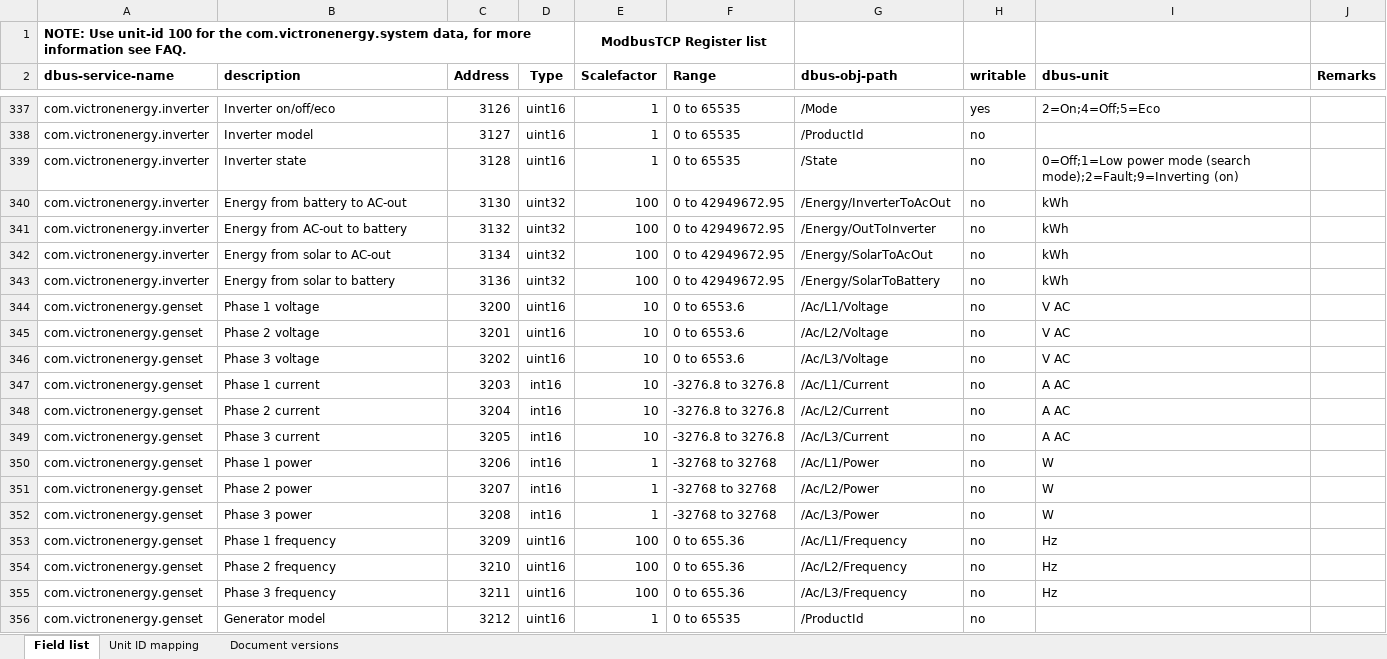
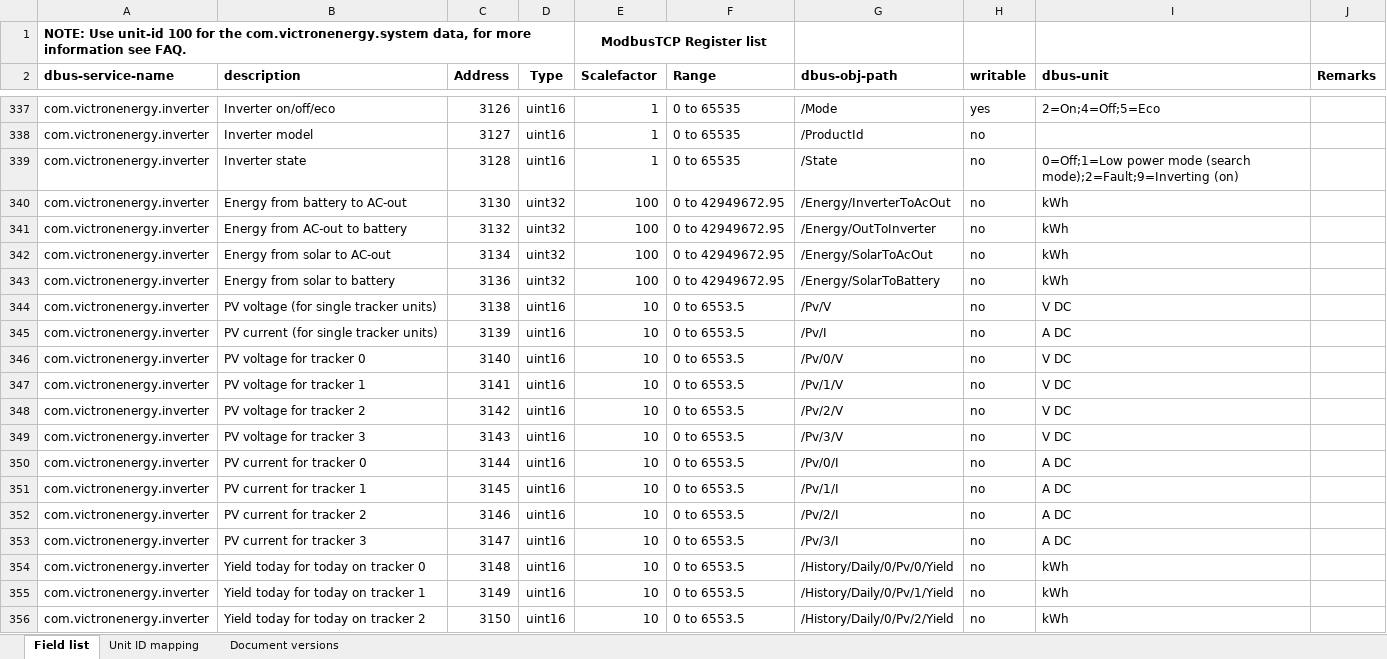
Before and after one commit to victronenergy/dbus_modbustcp, an Excel workbook: CCGX-Modbus-TCP-register-list.xlsx, sheet Field list, drawn as a sheet; only a part is shown, gaps mark what is left out; the shorter side is filled out with more unchanged rows; values as stored, in another font and other column widths than the file's, no borders; the diff covers the shown part only; the diff names each change by its address in the sheet, - before the commit and + after, or states it on an @@ line.

Commit message:
updated XLS sheet

```diff
--- a/CCGX-Modbus-TCP-register-list.xlsx (sheet Field list)
+++ b/CCGX-Modbus-TCP-register-list.xlsx (sheet Field list)
+row 344: com.victronenergy.inverter | PV voltage (for single tracker units) | 3138 | uint16 | 10 | 0 to 6553.5 | /Pv/V | no | V DC
+row 345: com.victronenergy.inverter | PV current (for single tracker units) | 3139 | uint16 | 10 | 0 to 6553.5 | /Pv/I | no | A DC
+row 346: com.victronenergy.inverter | PV voltage for tracker 0 | 3140 | uint16 | 10 | 0 to 6553.5 | /Pv/0/V | no | V DC
+row 347: com.victronenergy.inverter | PV voltage for tracker 1 | 3141 | uint16 | 10 | 0 to 6553.5 | /Pv/1/V | no | V DC
+row 348: com.victronenergy.inverter | PV voltage for tracker 2 | 3142 | uint16 | 10 | 0 to 6553.5 | /Pv/2/V | no | V DC
+row 349: com.victronenergy.inverter | PV voltage for tracker 3 | 3143 | uint16 | 10 | 0 to 6553.5 | /Pv/3/V | no | V DC
+row 350: com.victronenergy.inverter | PV current for tracker 0 | 3144 | uint16 | 10 | 0 to 6553.5 | /Pv/0/I | no | A DC
+row 351: com.victronenergy.inverter | PV current for tracker 1 | 3145 | uint16 | 10 | 0 to 6553.5 | /Pv/1/I | no | A DC
+row 352: com.victronenergy.inverter | PV current for tracker 2 | 3146 | uint16 | 10 | 0 to 6553.5 | /Pv/2/I | no | A DC
+row 353: com.victronenergy.inverter | PV current for tracker 3 | 3147 | uint16 | 10 | 0 to 6553.5 | /Pv/3/I | no | A DC
+row 354: com.victronenergy.inverter | Yield today for today on tracker 0 | 3148 | uint16 | 10 | 0 to 6553.5 | /History/Daily/0/Pv/0/Yield | no | kWh
+row 355: com.victronenergy.inverter | Yield today for today on tracker 1 | 3149 | uint16 | 10 | 0 to 6553.5 | /History/Daily/0/Pv/1/Yield | no | kWh
+row 356: com.victronenergy.inverter | Yield today for today on tracker 2 | 3150 | uint16 | 10 | 0 to 6553.5 | /History/Daily/0/Pv/2/Yield | no | kWh
```
Also changed, not shown: 13 added rows elsewhere in this sheet.
